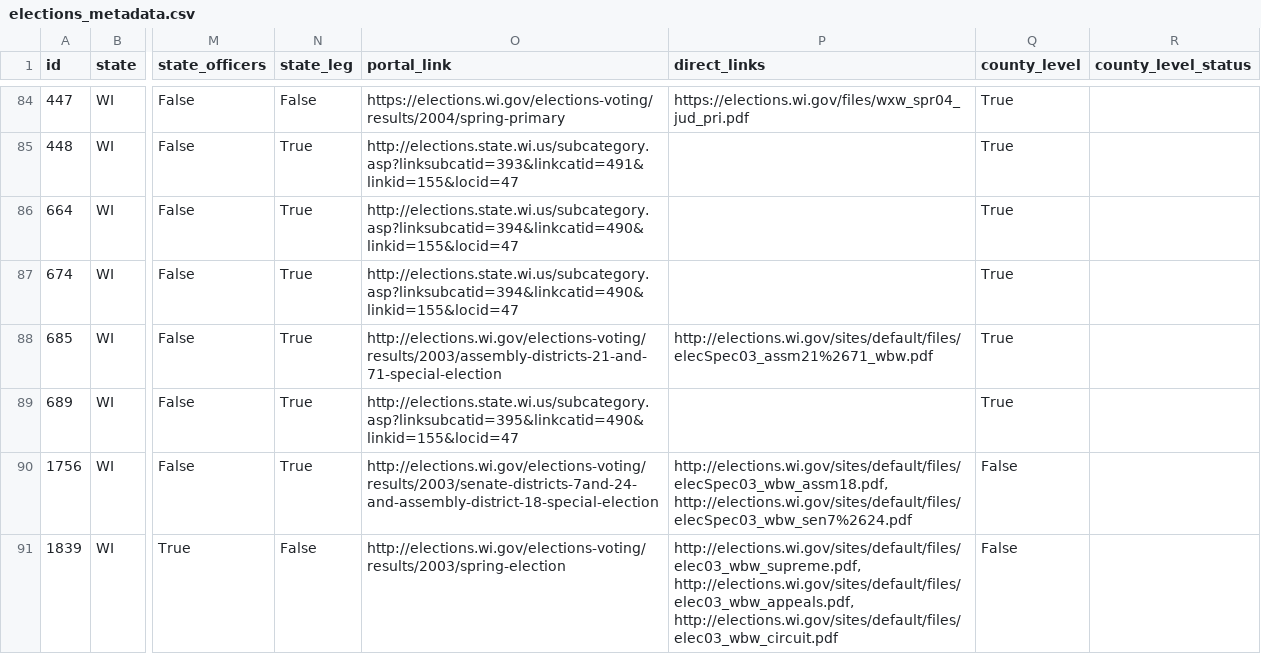
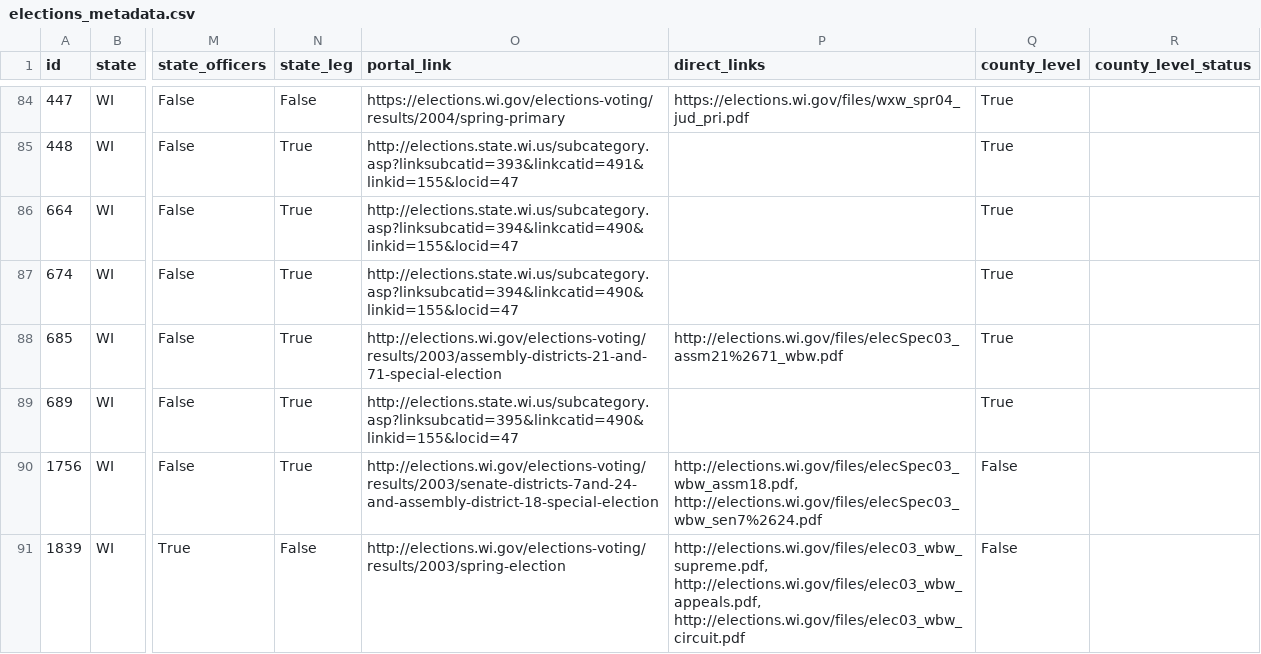
Before and after one commit to davipo/openelections-data-wi, a CSV file: local_data_cache/elections_metadata.csv, drawn as a sheet; only a part is shown, gaps mark what is left out; ↵ is a line break in a cell; the diff covers the shown part only; the diff names each change by its address in the sheet, - before the commit and + after, or states it on an @@ line.

Commit message:
Use simplified URLs in direct_links to elections.wi.gov data files

```diff
--- a/local_data_cache/elections_metadata.csv
+++ b/local_data_cache/elections_metadata.csv
-P88 (direct_links): http://elections.wi.gov/sites/default/files/elecSpec03_assm21%2671_wbw.pdf
+P88 (direct_links): http://elections.wi.gov/files/elecSpec03_assm21%2671_wbw.pdf
-P90 (direct_links): http://elections.wi.gov/sites/default/files/elecSpec03_wbw_assm18.pdf, ↵ http://elections.wi.gov/sites/default/files/elecSpec03_wbw_sen7%2624.pdf
+P90 (direct_links): http://elections.wi.gov/files/elecSpec03_wbw_assm18.pdf, ↵ http://elections.wi.gov/files/elecSpec03_wbw_sen7%2624.pdf
-P91 (direct_links): http://elections.wi.gov/sites/default/files/elec03_wbw_supreme.pdf, ↵ http://elections.wi.gov/sites/default/files/elec03_wbw_appeals.pdf, ↵ http://elections.wi.gov/sites/default/files/elec03_wbw_circuit.pdf
+P91 (direct_links): http://elections.wi.gov/files/elec03_wbw_supreme.pdf, ↵ http://elections.wi.gov/files/elec03_wbw_appeals.pdf, ↵ http://elections.wi.gov/files/elec03_wbw_circuit.pdf
```
Also changed, not shown: 61 edited cells elsewhere in this file.
